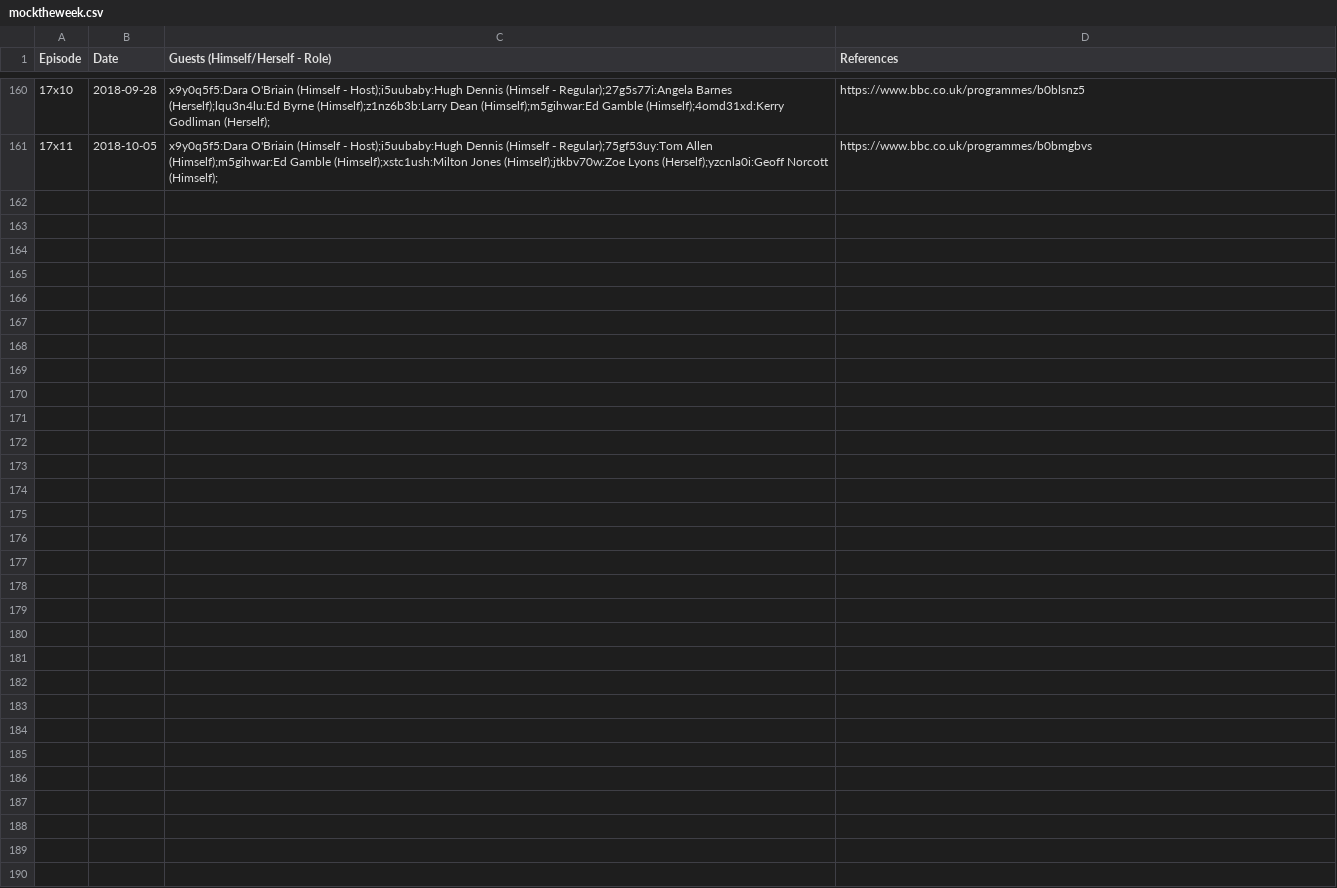
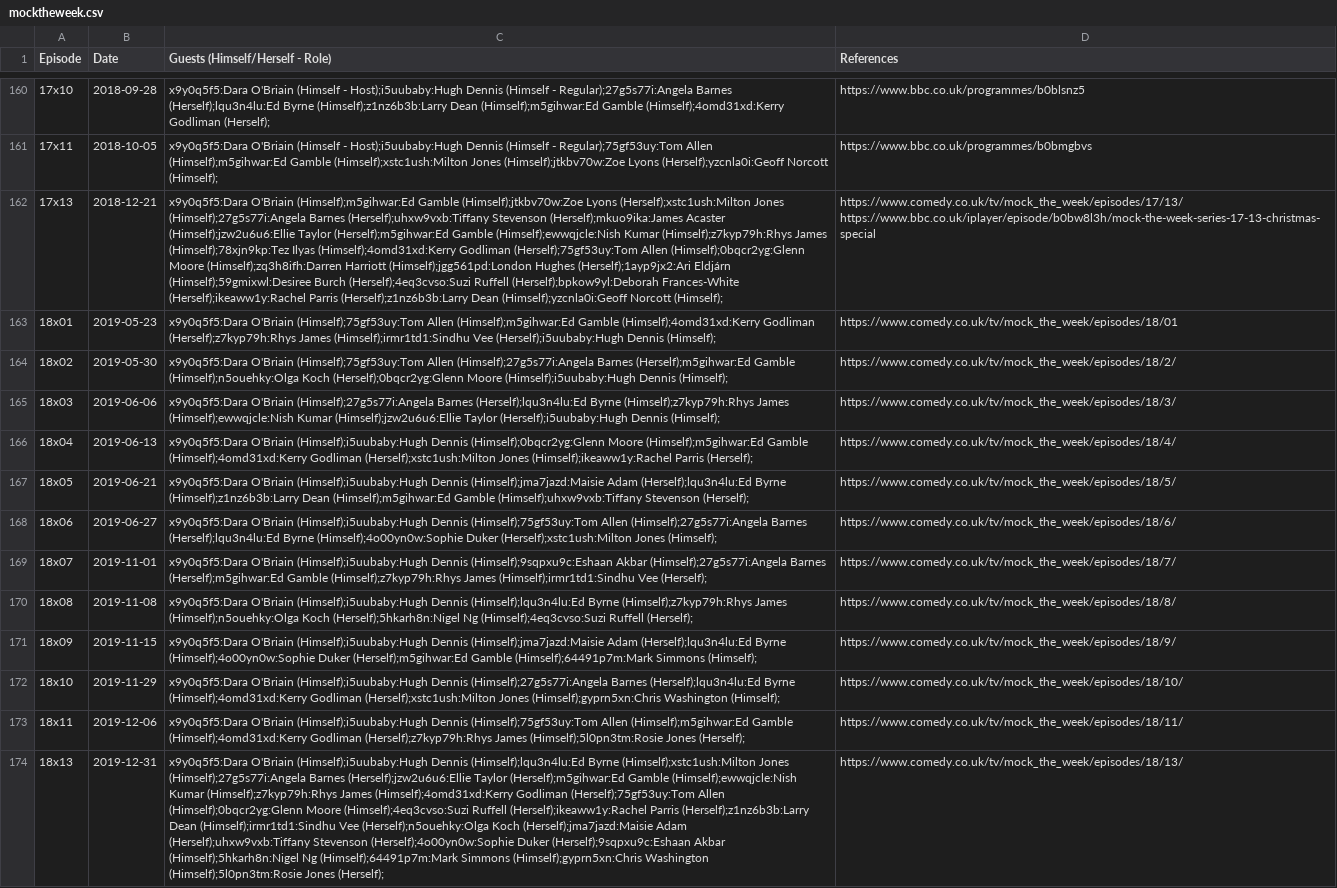
Before and after one commit to slowe/panelshows, a CSV file: shows/data/mocktheweek.csv, drawn as a sheet; only a part is shown, gaps mark what is left out; the diff names each change by its address in the sheet, - before the commit and + after, or states it on an @@ line.

Commit message:
Add 2019 episodes

```diff
--- a/shows/data/mocktheweek.csv
+++ b/shows/data/mocktheweek.csv
+row 162: 17x13 | 2018-12-21 | x9y0q5f5:Dara O'Briain (Himself);m5gihwar:Ed Gamble (Himself);jtkbv70w:Zoe Lyons (Herself);xstc1ush:Milton Jones (Himself);27g5s77i:Angela Barnes (Herself);uhxw9vxb:Tiffany Stevenson (Herself);mkuo9ika:James Acaster (Himself);jzw2u6u6:Ellie Taylor (Herself);m5gihwar:Ed Gamble (Himself);ewwqjcle:Nish Kumar (Himself);z7kyp79h:Rhys James (Himself);78xjn9kp:Tez Ilyas (Himself);4omd31xd:Kerry Godliman (Herself);75gf53uy:Tom Allen (Himself);0bqcr2yg:Glenn Moore (Himself);zq3h8ifh:Darren Harriott (Himself);jgg561pd:London Hughes (Herself);1ayp9jx2:Ari Eldjárn (Himself);59gmixwl:Desiree Burch (Herself);4eq3cvso:Suzi Ruffell (Herself);bpkow9yl:Deborah Frances-White (Herself);ikeaww1y:Rachel Parris (Herself);z1nz6b3b:Larry Dean (Himself);yzcnla0i:Geoff Norcott (Himself); | https://www.comedy.co.uk/tv/mock_the_week/episodes/17/13/ https://www.bbc.co.uk/iplayer/episode/b0bw8l3h/mock-the-week-series-17-13-christmas-special
+row 163: 18x01 | 2019-05-23 | x9y0q5f5:Dara O'Briain (Himself);75gf53uy:Tom Allen (Himself);m5gihwar:Ed Gamble (Himself);4omd31xd:Kerry Godliman (Herself);z7kyp79h:Rhys James (Himself);irmr1td1:Sindhu Vee (Herself);i5uubaby:Hugh Dennis (Himself); | https://www.comedy.co.uk/tv/mock_the_week/episodes/18/01
+row 164: 18x02 | 2019-05-30 | x9y0q5f5:Dara O'Briain (Himself);75gf53uy:Tom Allen (Himself);27g5s77i:Angela Barnes (Herself);m5gihwar:Ed Gamble (Himself);n5ouehky:Olga Koch (Herself);0bqcr2yg:Glenn Moore (Himself);i5uubaby:Hugh Dennis (Himself); | https://www.comedy.co.uk/tv/mock_the_week/episodes/18/2/
+row 165: 18x03 | 2019-06-06 | x9y0q5f5:Dara O'Briain (Himself);27g5s77i:Angela Barnes (Herself);lqu3n4lu:Ed Byrne (Himself);z7kyp79h:Rhys James (Himself);ewwqjcle:Nish Kumar (Himself);jzw2u6u6:Ellie Taylor (Herself);i5uubaby:Hugh Dennis (Himself); | https://www.comedy.co.uk/tv/mock_the_week/episodes/18/3/
+row 166: 18x04 | 2019-06-13 | x9y0q5f5:Dara O'Briain (Himself);i5uubaby:Hugh Dennis (Himself);0bqcr2yg:Glenn Moore (Himself);m5gihwar:Ed Gamble (Himself);4omd31xd:Kerry Godliman (Herself);xstc1ush:Milton Jones (Himself);ikeaww1y:Rachel Parris (Herself); | https://www.comedy.co.uk/tv/mock_the_week/episodes/18/4/
+row 167: 18x05 | 2019-06-21 | x9y0q5f5:Dara O'Briain (Himself);i5uubaby:Hugh Dennis (Himself);jma7jazd:Maisie Adam (Herself);lqu3n4lu:Ed Byrne (Himself);z1nz6b3b:Larry Dean (Himself);m5gihwar:Ed Gamble (Himself);uhxw9vxb:Tiffany Stevenson (Herself); | https://www.comedy.co.uk/tv/mock_the_week/episodes/18/5/
+row 168: 18x06 | 2019-06-27 | x9y0q5f5:Dara O'Briain (Himself);i5uubaby:Hugh Dennis (Himself);75gf53uy:Tom Allen (Himself);27g5s77i:Angela Barnes (Herself);lqu3n4lu:Ed Byrne (Himself);4o00yn0w:Sophie Duker (Herself);xstc1ush:Milton Jones (Himself); | https://www.comedy.co.uk/tv/mock_the_week/episodes/18/6/
+row 169: 18x07 | 2019-11-01 | x9y0q5f5:Dara O'Briain (Himself);i5uubaby:Hugh Dennis (Himself);9sqpxu9c:Eshaan Akbar (Himself);27g5s77i:Angela Barnes (Herself);m5gihwar:Ed Gamble (Himself);z7kyp79h:Rhys James (Himself);irmr1td1:Sindhu Vee (Herself); | https://www.comedy.co.uk/tv/mock_the_week/episodes/18/7/
+row 170: 18x08 | 2019-11-08 | x9y0q5f5:Dara O'Briain (Himself);i5uubaby:Hugh Dennis (Himself);lqu3n4lu:Ed Byrne (Himself);z7kyp79h:Rhys James (Himself);n5ouehky:Olga Koch (Herself);5hkarh8n:Nigel Ng (Himself);4eq3cvso:Suzi Ruffell (Herself); | https://www.comedy.co.uk/tv/mock_the_week/episodes/18/8/
+row 171: 18x09 | 2019-11-15 | x9y0q5f5:Dara O'Briain (Himself);i5uubaby:Hugh Dennis (Himself);jma7jazd:Maisie Adam (Herself);lqu3n4lu:Ed Byrne (Himself);4o00yn0w:Sophie Duker (Herself);m5gihwar:Ed Gamble (Himself);64491p7m:Mark Simmons (Himself); | https://www.comedy.co.uk/tv/mock_the_week/episodes/18/9/
+row 172: 18x10 | 2019-11-29 | x9y0q5f5:Dara O'Briain (Himself);i5uubaby:Hugh Dennis (Himself);27g5s77i:Angela Barnes (Herself);lqu3n4lu:Ed Byrne (Himself);4omd31xd:Kerry Godliman (Herself);xstc1ush:Milton Jones (Himself);gyprn5xn:Chris Washington (Himself); | https://www.comedy.co.uk/tv/mock_the_week/episodes/18/10/
+row 173: 18x11 | 2019-12-06 | x9y0q5f5:Dara O'Briain (Himself);i5uubaby:Hugh Dennis (Himself);75gf53uy:Tom Allen (Himself);m5gihwar:Ed Gamble (Himself);4omd31xd:Kerry Godliman (Herself);z7kyp79h:Rhys James (Himself);5l0pn3tm:Rosie Jones (Herself); | https://www.comedy.co.uk/tv/mock_the_week/episodes/18/11/
+row 174: 18x13 | 2019-12-31 | x9y0q5f5:Dara O'Briain (Himself);i5uubaby:Hugh Dennis (Himself);lqu3n4lu:Ed Byrne (Himself);xstc1ush:Milton Jones (Himself);27g5s77i:Angela Barnes (Herself);jzw2u6u6:Ellie Taylor (Herself);m5gihwar:Ed Gamble (Himself);ewwqjcle:Nish Kumar (Himself);z7kyp79h:Rhys James (Himself);4omd31xd:Kerry Godliman (Herself);75gf53uy:Tom Allen (Himself);0bqcr2yg:Glenn Moore (Himself);4eq3cvso:Suzi Ruffell (Herself);ikeaww1y:Rachel Parris (Herself);z1nz6b3b:Larry Dean (Himself);irmr1td1:Sindhu Vee (Herself);n5ouehky:Olga Koch (Herself);jma7jazd:Maisie Adam (Herself);uhxw9vxb:Tiffany Stevenson (Herself);4o00yn0w:Sophie Duker (Herself);9sqpxu9c:Eshaan Akbar (Himself);5hkarh8n:Nigel Ng (Himself);64491p7m:Mark Simmons (Himself);gyprn5xn:Chris Washington (Himself);5l0pn3tm:Rosie Jones (Herself); | https://www.comedy.co.uk/tv/mock_the_week/episodes/18/13/
```
